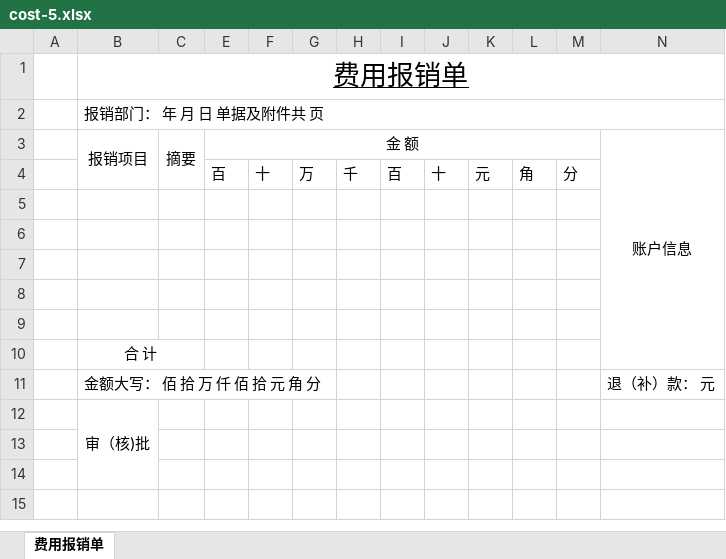
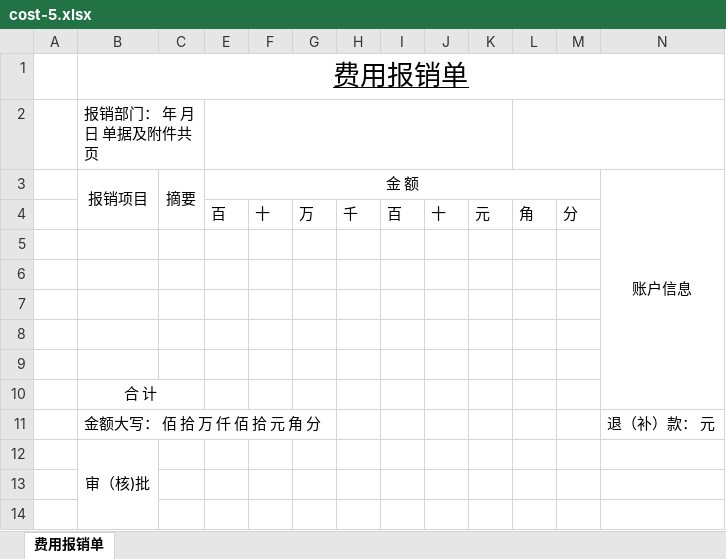
Before and after one commit to talentsun/zyhr-backend, an Excel workbook: xlsx-templates/cost-5.xlsx, sheet 费用报销单, drawn as a sheet; values as stored, in another font and other column widths than the file's, no borders; the diff names each change by its address in the sheet, - before the commit and + after, or states it on an @@ line.

```diff
--- a/xlsx-templates/cost-5.xlsx (sheet 费用报销单)
+++ b/xlsx-templates/cost-5.xlsx (sheet 费用报销单)
-B2:N2 merged
+E2:K2 merged
+L2:N2 merged
```
Also changed, not shown: xlsx-templates/cost-3.xlsx, xlsx-templates/cost-7.xlsx, 2 other files.
